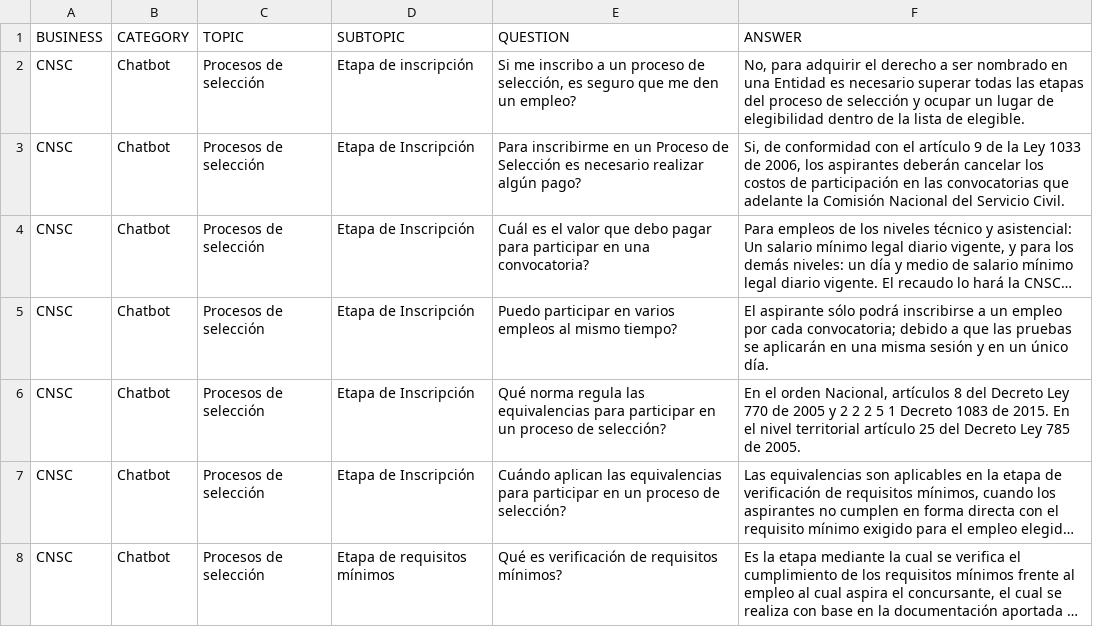
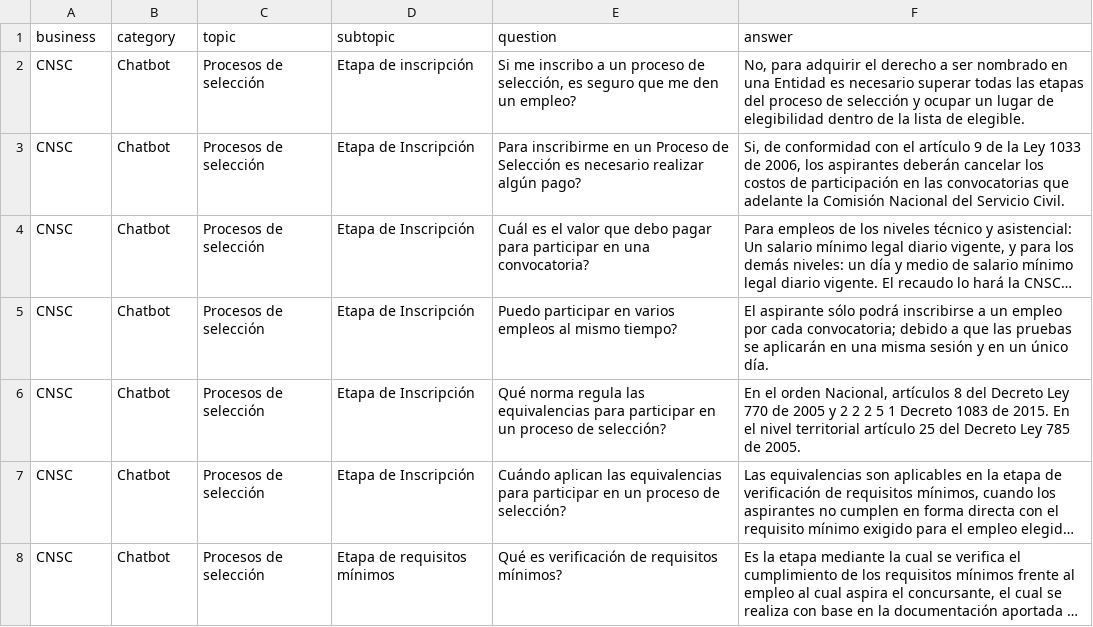
Before and after one commit to vardeveloper/neuronal_search, a CSV file: dataset.csv, drawn as a sheet; only a part is shown; long unchanged cells end in ….

Commit message:
dataset

```diff
--- a/dataset.csv
+++ b/dataset.csv
@@ -1,2 +1,2 @@
-BUSINESS,CATEGORY,TOPIC,SUBTOPIC,QUESTION,ANSWER
+business,category,topic,subtopic,question,answer
 CNSC,Chatbot,Procesos de selección,Etapa de inscripción,"Si me inscribo a un proceso de selección, es seguro que me den un empleo?","No, para adquirir el derecho a ser nombrado en una Entidad es necesario superar todas las etapas del proceso de selección y ocupar un lugar de elegibilidad dentro de la lista de elegible."
```
